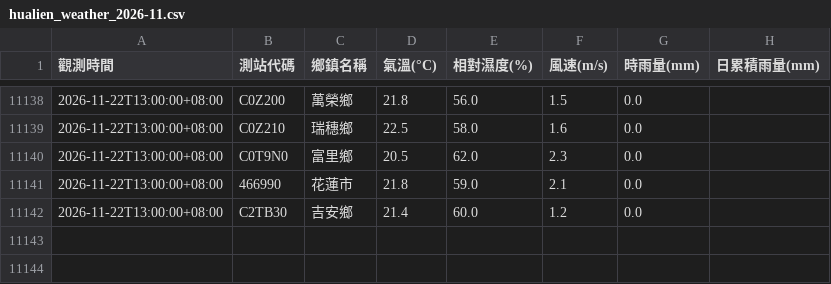
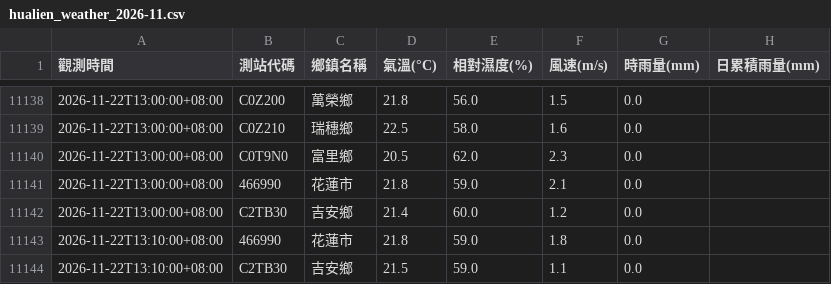
Before and after one commit to liuyuchieh1206/HLCCTV, a CSV file: weather_data/hualien_weather_2026-11.csv, drawn as a sheet; only a part is shown, gaps mark what is left out; the diff names each change by its address in the sheet, - before the commit and + after, or states it on an @@ line.

```diff
--- a/weather_data/hualien_weather_2026-11.csv
+++ b/weather_data/hualien_weather_2026-11.csv
+row 11143: 2026-11-22T13:10:00+08:00 | 466990 | 花蓮市 | 21.8 | 59.0 | 1.8 | 0.0
+row 11144: 2026-11-22T13:10:00+08:00 | C2TB30 | 吉安鄉 | 21.5 | 59.0 | 1.1 | 0.0
```
Also changed, not shown: 5 other files.
